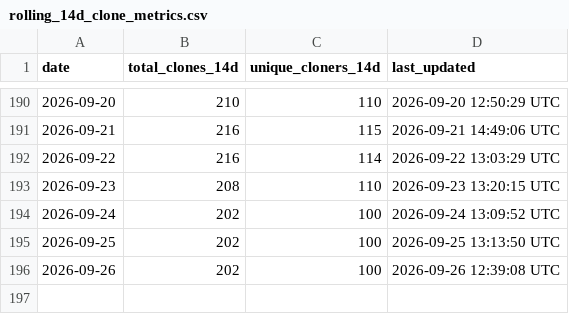
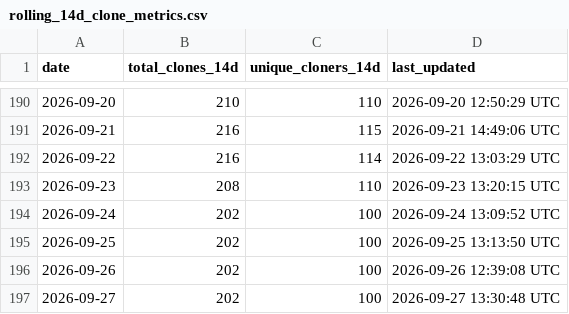
Before and after one commit to robotmcp/robotmcp_server, a CSV file: .metrics/rolling_14d_clone_metrics.csv, drawn as a sheet; only a part is shown, gaps mark what is left out.

```diff
--- a/.metrics/rolling_14d_clone_metrics.csv
+++ b/.metrics/rolling_14d_clone_metrics.csv
@@ -196 +196,2 @@ date,total_clones_14d,unique_cloners_14d,last_updated
 2026-09-26,202,100,2026-09-26 12:39:08 UTC
+2026-09-27,202,100,2026-09-27 13:30:48 UTC
```
Also changed, not shown: .metrics/daily_clone_metrics.csv.
